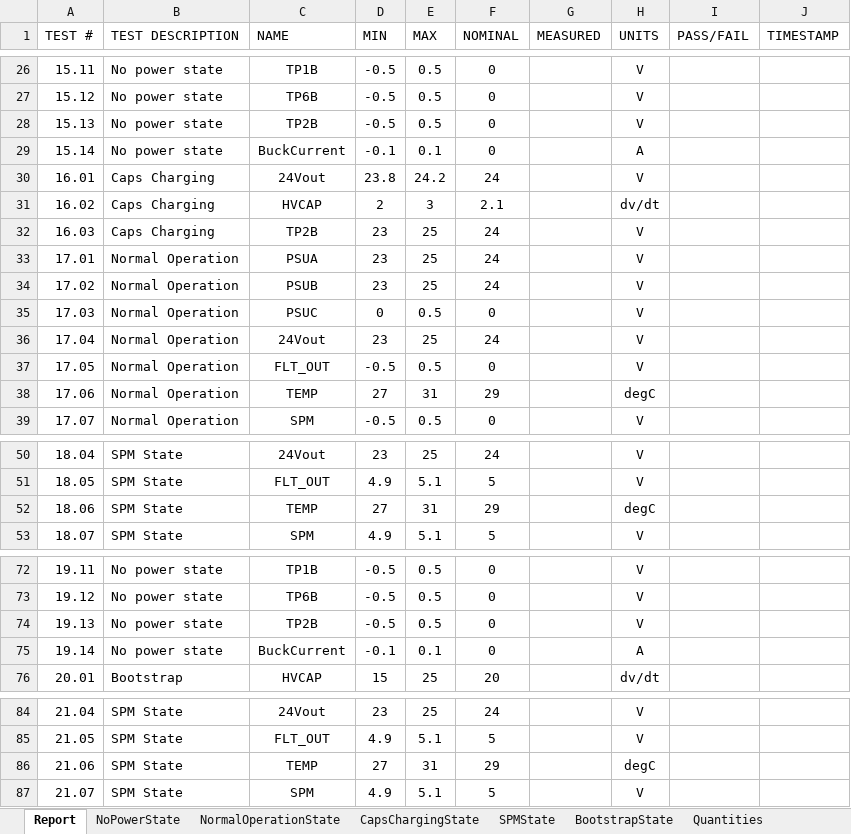
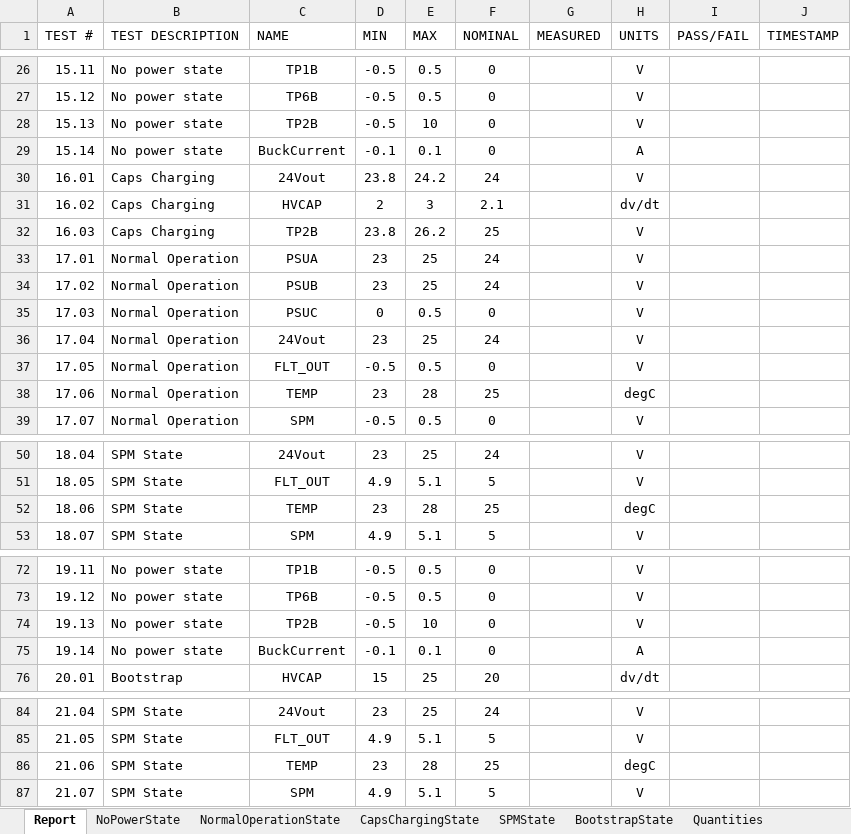
Before and after one commit to ninja-lab/pluto, an Excel workbook: PWRAutomatedTest/385-0030-TestSet/PWR_Board_TestReportTemplate2.xlsx, sheet Report, drawn as a sheet; only a part is shown, gaps mark what is left out; values as stored, in another font and other column widths than the file's, no borders; the diff names each change by its address in the sheet, - before the commit and + after, or states it on an @@ line.

```diff
--- a/PWRAutomatedTest/385-0030-TestSet/PWR_Board_TestReportTemplate2.xlsx (sheet Report)
+++ b/PWRAutomatedTest/385-0030-TestSet/PWR_Board_TestReportTemplate2.xlsx (sheet Report)
-E28 (MAX): 0.5
+E28 (MAX): 10
-D32 (MIN): 23
+D32 (MIN): 23.8
-E32 (MAX): 25
+E32 (MAX): 26.2
-F32 (NOMINAL): 24
+F32 (NOMINAL): 25
-D38 (MIN): 27
+D38 (MIN): 23
-E38 (MAX): 31
+E38 (MAX): 28
-F38 (NOMINAL): 29
+F38 (NOMINAL): 25
-D52 (MIN): 27
+D52 (MIN): 23
-E52 (MAX): 31
+E52 (MAX): 28
-F52 (NOMINAL): 29
+F52 (NOMINAL): 25
-E74 (MAX): 0.5
+E74 (MAX): 10
-D86 (MIN): 27
+D86 (MIN): 23
-E86 (MAX): 31
+E86 (MAX): 28
-F86 (NOMINAL): 29
+F86 (NOMINAL): 25
```
Also changed, not shown: sheet CapsChargingState, sheet NormalOperationState, sheet SPMState, sheet NoPowerState, 2 other files.
